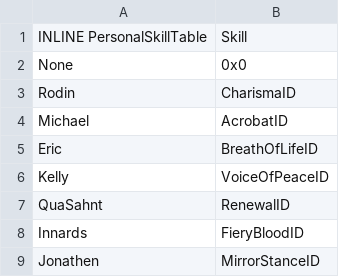
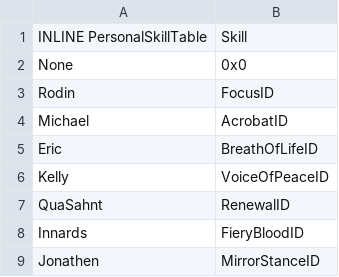
Before and after one commit to Kirbseverywhere/Fire-Emblem-3-Universes, a CSV file: Tables/FE8 Nightmare modules/Skills/FE8 Personal Skill Editor.csv, drawn as a sheet; only a part is shown.

Commit message:
gave rodin new personal

```diff
--- a/Tables/FE8 Nightmare modules/Skills/FE8 Personal Skill Editor.csv
+++ b/Tables/FE8 Nightmare modules/Skills/FE8 Personal Skill Editor.csv
@@ -2,3 +2,3 @@ INLINE PersonalSkillTable,Skill
 None,0x0
-Rodin,CharismaID
+Rodin,FocusID
 Michael,AcrobatID
```
